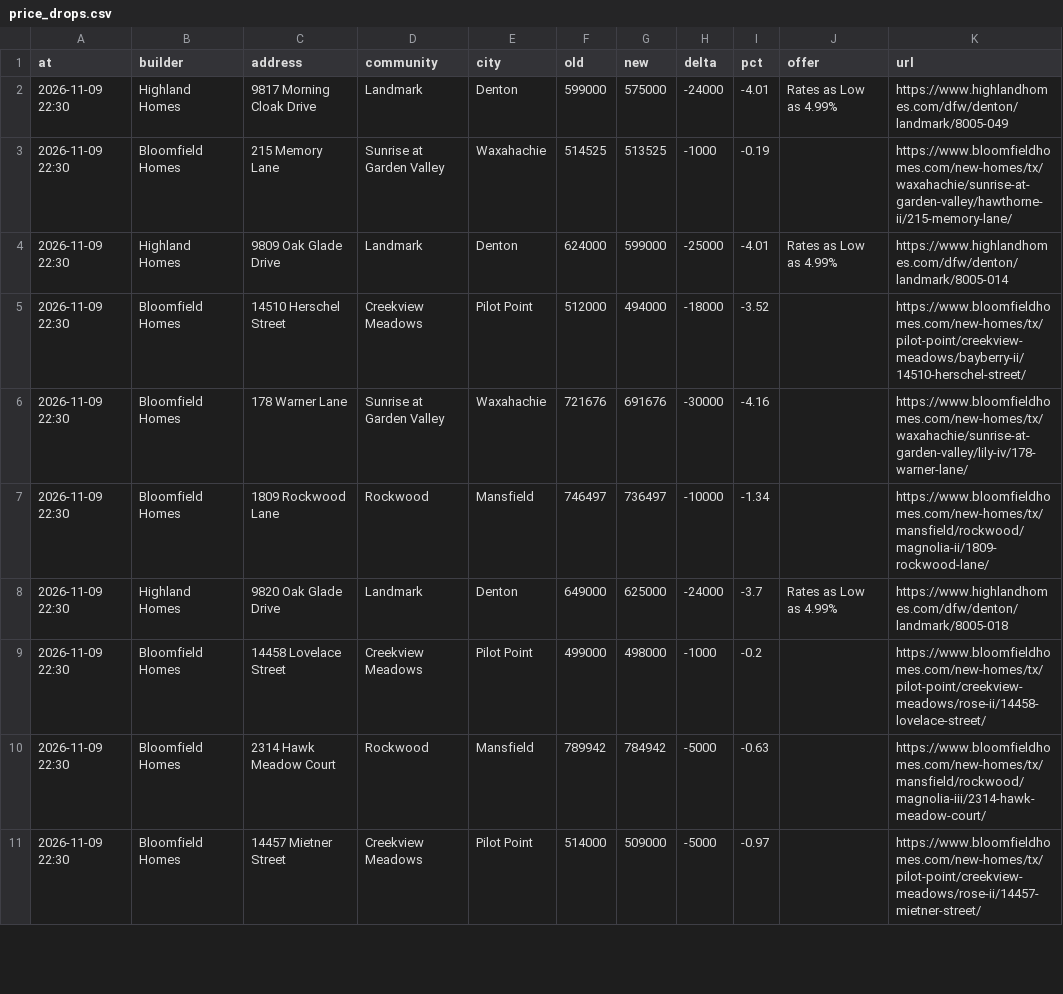
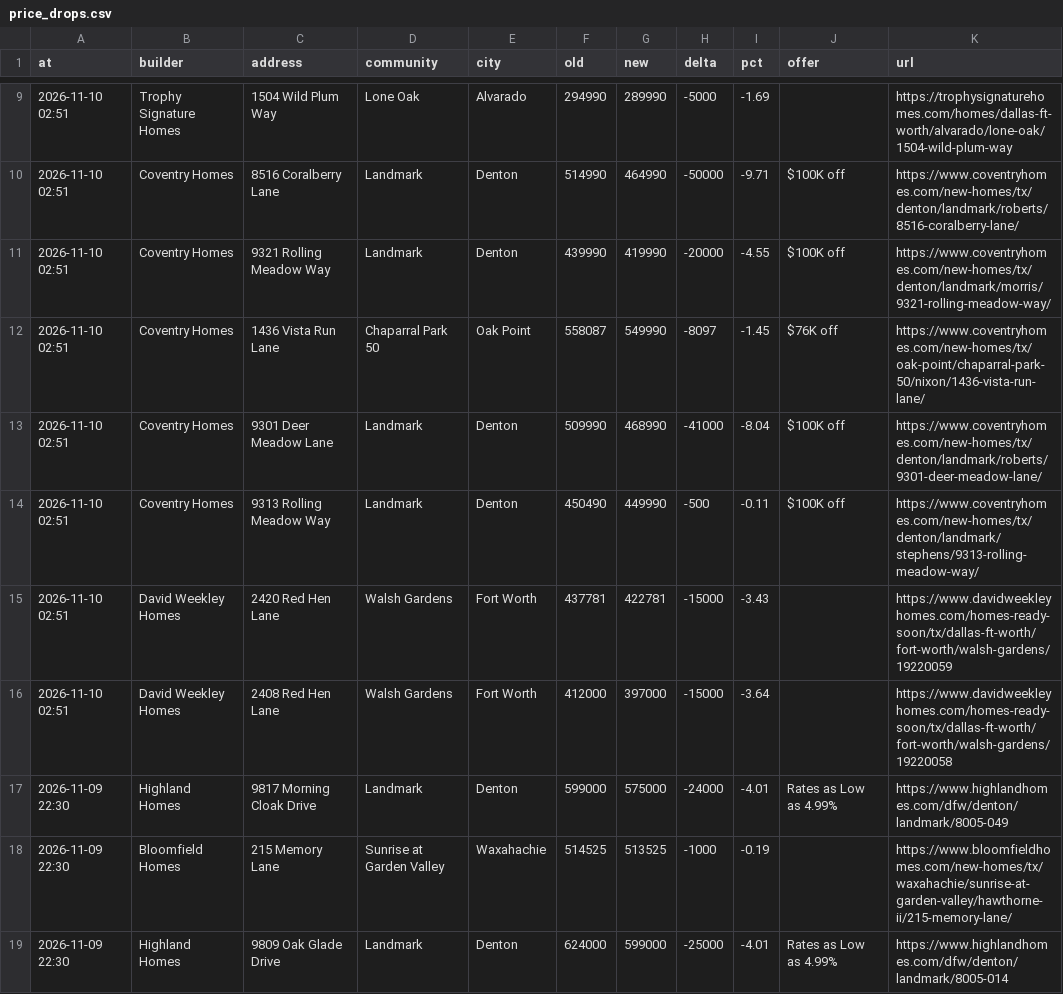
Before and after one commit to Crutledge13/dfw-builder-tracker, a CSV file: docs/data/price_drops.csv, drawn as a sheet; only a part is shown, gaps mark what is left out; the shorter side is filled out with more unchanged rows; the diff covers the shown part only; the diff names each change by its address in the sheet, - before the commit and + after, or states it on an @@ line.

```diff
--- a/docs/data/price_drops.csv
+++ b/docs/data/price_drops.csv
+row 9: 2026-11-10 02:51 | Trophy Signature Homes | 1504 Wild Plum Way | Lone Oak | Alvarado | 294990 | 289990 | -5000 | -1.69 |  | https://trophysignaturehomes.com/homes/dallas-ft-worth/alvarado/lone-oak/1504-wild-plum-way
+row 10: 2026-11-10 02:51 | Coventry Homes | 8516 Coralberry Lane | Landmark | Denton | 514990 | 464990 | -50000 | -9.71 | $100K off | https://www.coventryhomes.com/new-homes/tx/denton/landmark/roberts/8516-coralberry-lane/
+row 11: 2026-11-10 02:51 | Coventry Homes | 9321 Rolling Meadow Way | Landmark | Denton | 439990 | 419990 | -20000 | -4.55 | $100K off | https://www.coventryhomes.com/new-homes/tx/denton/landmark/morris/9321-rolling-meadow-way/
+row 12: 2026-11-10 02:51 | Coventry Homes | 1436 Vista Run Lane | Chaparral Park 50 | Oak Point | 558087 | 549990 | -8097 | -1.45 | $76K off | https://www.coventryhomes.com/new-homes/tx/oak-point/chaparral-park-50/nixon/1436-vista-run-lane/
+row 13: 2026-11-10 02:51 | Coventry Homes | 9301 Deer Meadow Lane | Landmark | Denton | 509990 | 468990 | -41000 | -8.04 | $100K off | https://www.coventryhomes.com/new-homes/tx/denton/landmark/roberts/9301-deer-meadow-lane/
+row 14: 2026-11-10 02:51 | Coventry Homes | 9313 Rolling Meadow Way | Landmark | Denton | 450490 | 449990 | -500 | -0.11 | $100K off | https://www.coventryhomes.com/new-homes/tx/denton/landmark/stephens/9313-rolling-meadow-way/
+row 15: 2026-11-10 02:51 | David Weekley Homes | 2420 Red Hen Lane | Walsh Gardens | Fort Worth | 437781 | 422781 | -15000 | -3.43 |  | https://www.davidweekleyhomes.com/homes-ready-soon/tx/dallas-ft-worth/fort-worth/walsh-gardens/19220059
+row 16: 2026-11-10 02:51 | David Weekley Homes | 2408 Red Hen Lane | Walsh Gardens | Fort Worth | 412000 | 397000 | -15000 | -3.64 |  | https://www.davidweekleyhomes.com/homes-ready-soon/tx/dallas-ft-worth/fort-worth/walsh-gardens/19220058
```
Also changed, not shown: 7 added rows and 3 edited cells elsewhere in this file, docs/data/home_offers.csv, docs/data/incentives.csv, 22 other files.
